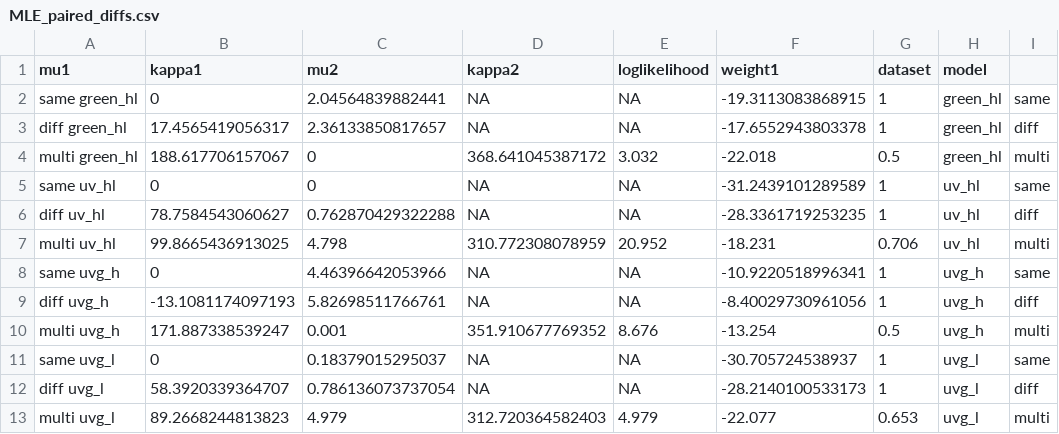
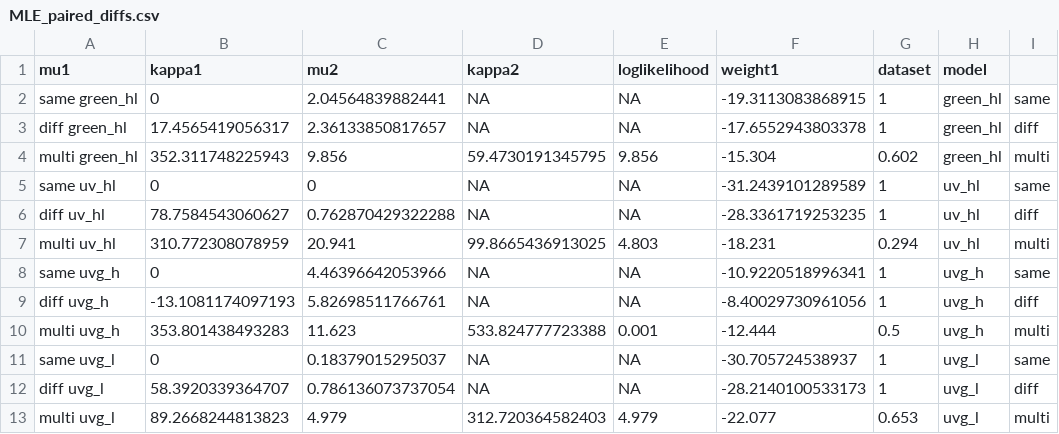
Before and after one commit to Foztarz/GUVdances, a CSV file: 2Results/MLE_paired_diffs.csv, drawn as a sheet.

```diff
--- a/2Results/MLE_paired_diffs.csv
+++ b/2Results/MLE_paired_diffs.csv
@@ -3,9 +3,9 @@
 "diff green_hl",17.4565419056317,2.36133850817657,NA,NA,-17.6552943803378,1,"green_hl","diff"
-"multi green_hl",188.617706157067,0,368.641045387172,3.032,-22.018,0.5,"green_hl","multi"
+"multi green_hl",352.311748225943,9.856,59.4730191345795,9.856,-15.304,0.602,"green_hl","multi"
 "same uv_hl",0,0,NA,NA,-31.2439101289589,1,"uv_hl","same"
 "diff uv_hl",78.7584543060627,0.762870429322288,NA,NA,-28.3361719253235,1,"uv_hl","diff"
-"multi uv_hl",99.8665436913025,4.798,310.772308078959,20.952,-18.231,0.706,"uv_hl","multi"
+"multi uv_hl",310.772308078959,20.941,99.8665436913025,4.803,-18.231,0.294,"uv_hl","multi"
 "same uvg_h",0,4.46396642053966,NA,NA,-10.9220518996341,1,"uvg_h","same"
 "diff uvg_h",-13.1081174097193,5.82698511766761,NA,NA,-8.40029730961056,1,"uvg_h","diff"
-"multi uvg_h",171.887338539247,0.001,351.910677769352,8.676,-13.254,0.5,"uvg_h","multi"
+"multi uvg_h",353.801438493283,11.623,533.824777723388,0.001,-12.444,0.5,"uvg_h","multi"
 "same uvg_l",0,0.18379015295037,NA,NA,-30.705724538937,1,"uvg_l","same"
```
Also changed, not shown: 2 other files.
